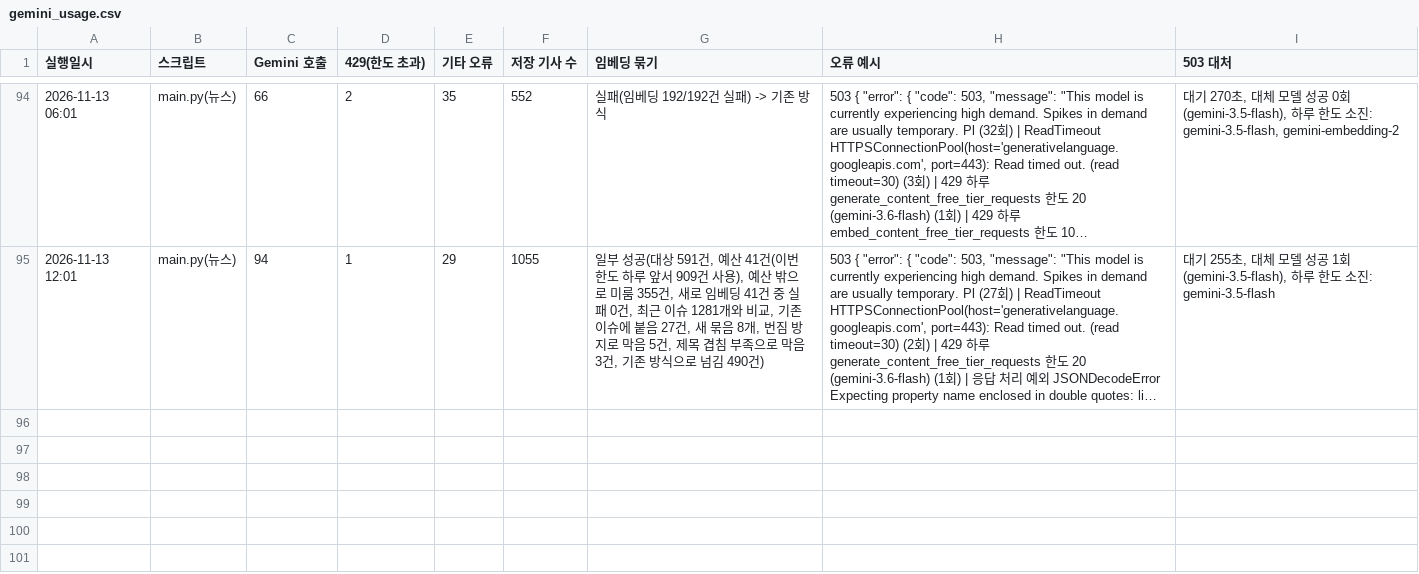
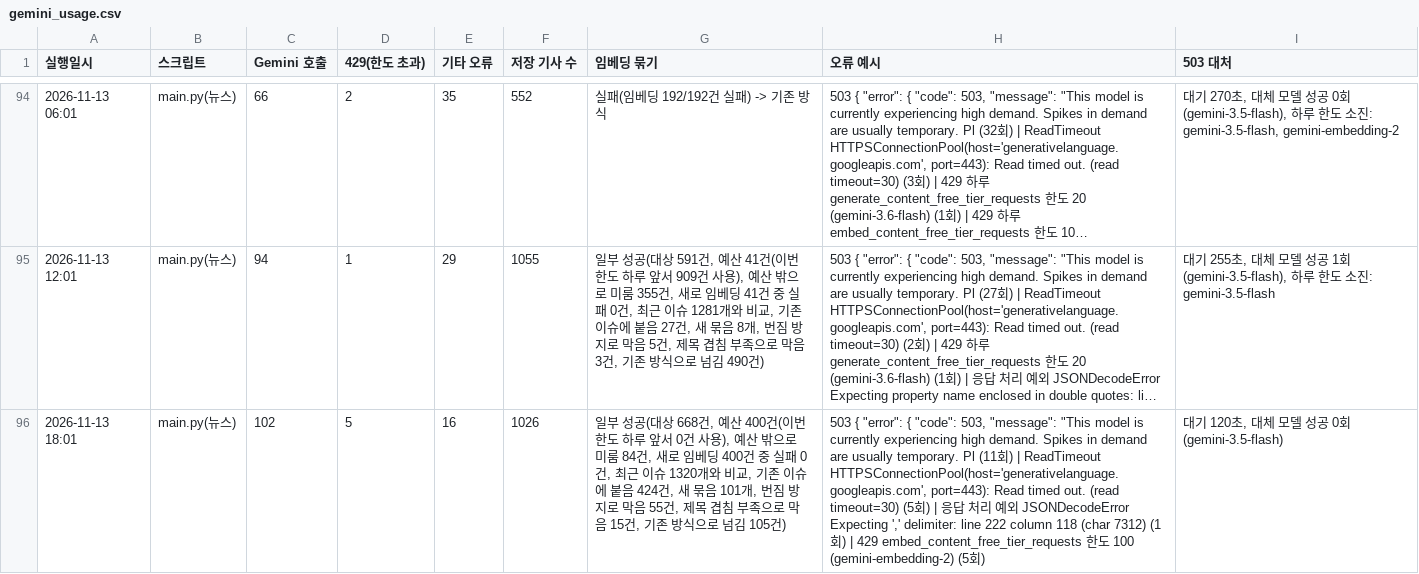
Before and after one commit to jshssysh/news-dashboard, a CSV file: gemini_usage.csv, drawn as a sheet; only a part is shown, gaps mark what is left out; long unchanged cells end in …; the diff names each change by its address in the sheet, - before the commit and + after, or states it on an @@ line.

```diff
--- a/gemini_usage.csv
+++ b/gemini_usage.csv
+row 96: 2026-11-13 18:01 | main.py(뉴스) | 102 | 5 | 16 | 1026 | 일부 성공(대상 668건, 예산 400건(이번 한도 하루 앞서 0건 사용), 예산 밖으로 미룸 84건, 새로 임베딩 400건 중 실패 0건, 최근 이슈 1320개와 비교, 기존 이슈에 붙음 424건, 새 묶음 101개, 번짐 방지로 막음 55건, 제목 겹침 부족으로 막음 15건, 기존 방식으로 넘김 105건) | 503 { "error": { "code": 503, "message": "This model is currently experiencing high demand. Spikes in demand are usually temporary. Pl (11회) | ReadTimeout HTTPSConnectionPool(host='generativelanguage.googleapis.com', port=443): Read timed out. (read timeout=30) (5회) | 응답 처리 예외 JSONDecodeError Expecting ',' delimiter: line 222 column 118 (char 7312) (1회) | 429 embed_content_free_tier_requests 한도 100 (gemini-embedding-2) (5회) | 대기 120초, 대체 모델 성공 0회(gemini-3.5-flash)
```
Also changed, not shown: cluster_warnings.csv, issue_display_names.csv, 9 other files.
